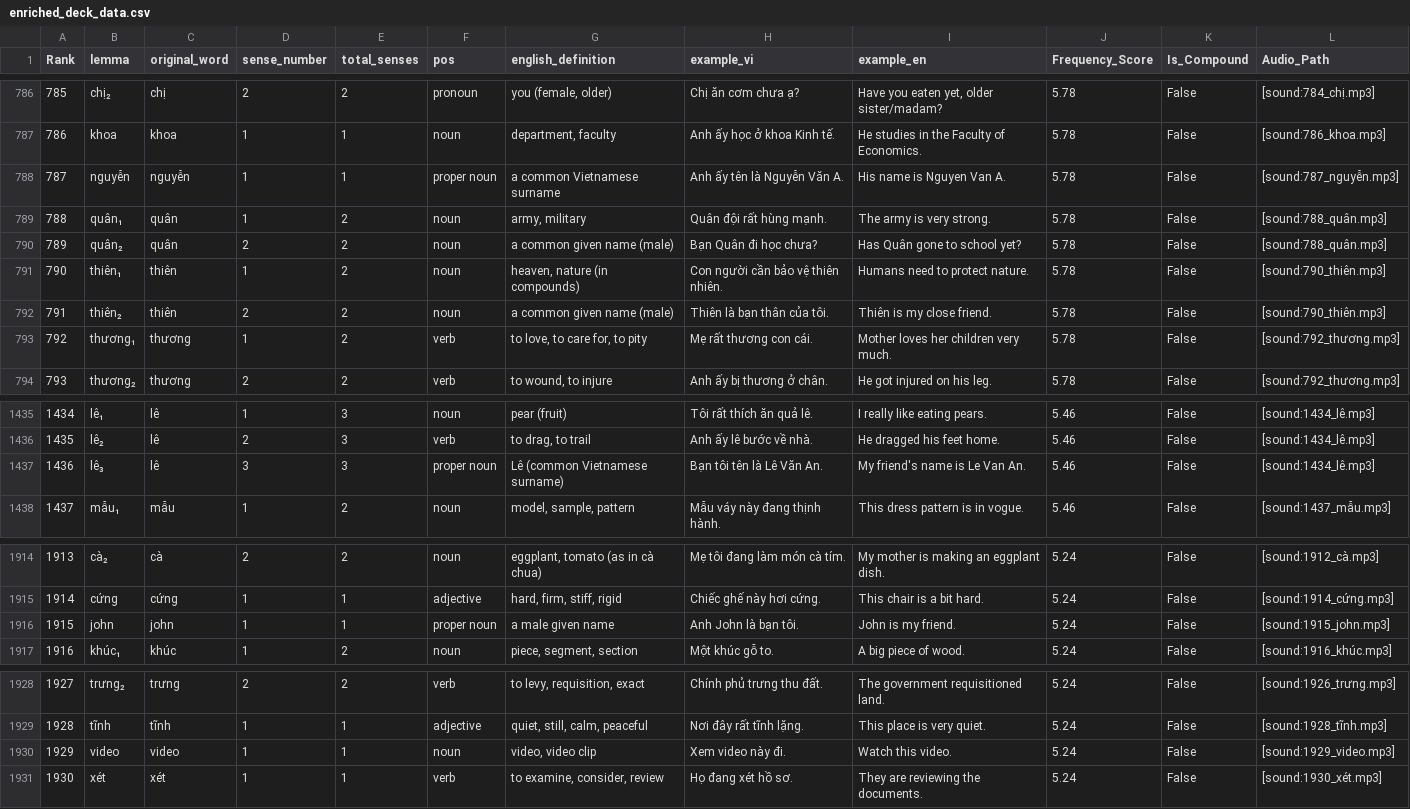
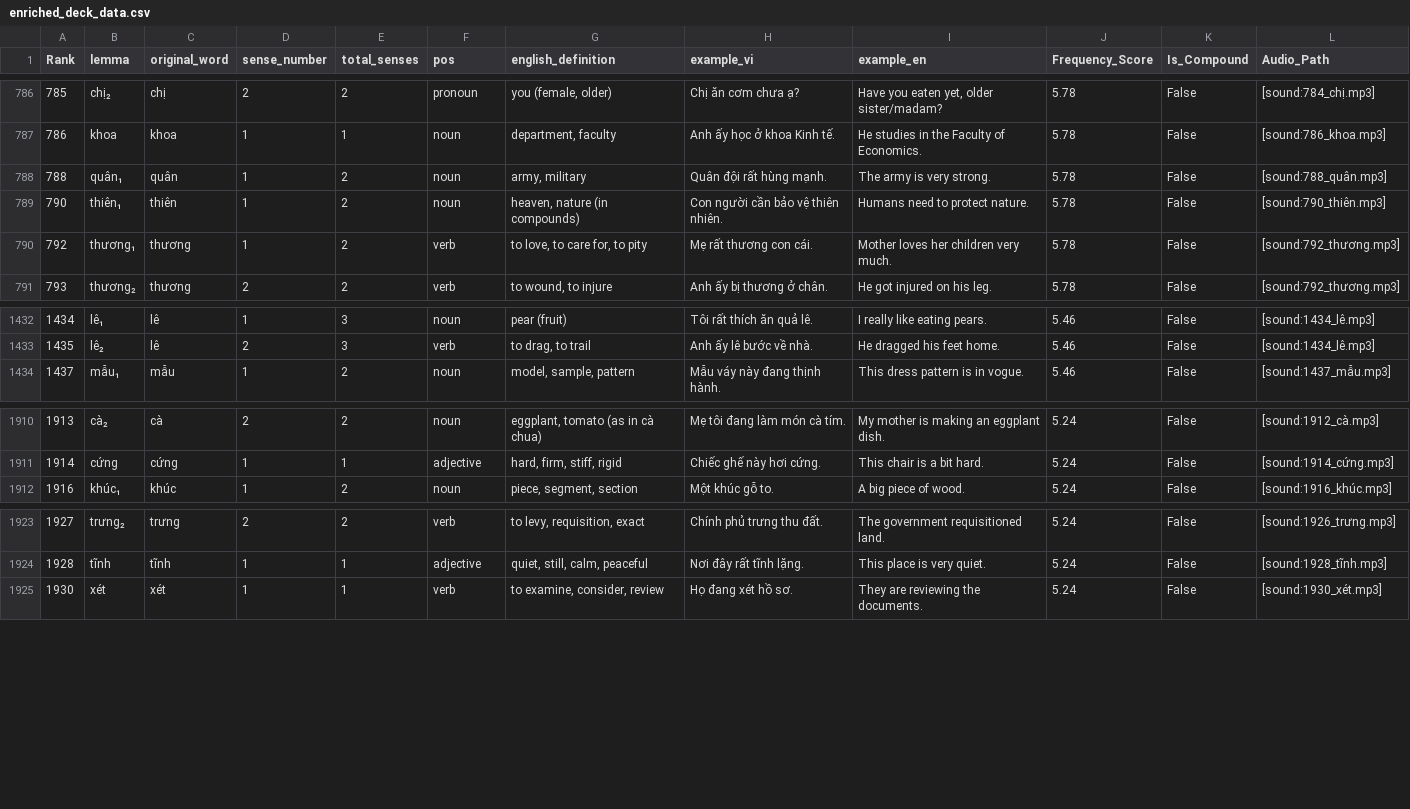
Before and after one commit to niklashalusa/vn-anki, a CSV file: enriched_deck_data.csv, drawn as a sheet; only a part is shown, gaps mark what is left out.

Commit message:
Third anki deck

```diff
--- a/enriched_deck_data.csv
+++ b/enriched_deck_data.csv
@@ -787,7 +787,4 @@ Rank,lemma,original_word,sense_number,total_senses,pos,english_definition,exampl
 786,khoa,khoa,1,1,noun,"department, faculty",Anh ấy học ở khoa Kinh tế.,He studies in the Faculty of Economics.,5.78,False,[sound:786_khoa.mp3]
-787,nguyễn,nguyễn,1,1,proper noun,a common Vietnamese surname,Anh ấy tên là Nguyễn Văn A.,His name is Nguyen Van A.,5.78,False,[sound:787_nguyễn.mp3]
 788,quân₁,quân,1,2,noun,"army, military",Quân đội rất hùng mạnh.,The army is very strong.,5.78,False,[sound:788_quân.mp3]
-789,quân₂,quân,2,2,noun,a common given name (male),Bạn Quân đi học chưa?,Has Quân gone to school yet?,5.78,False,[sound:788_quân.mp3]
 790,thiên₁,thiên,1,2,noun,"heaven, nature (in compounds)",Con người cần bảo vệ thiên nhiên.,Humans need to protect nature.,5.78,False,[sound:790_thiên.mp3]
-791,thiên₂,thiên,2,2,noun,a common given name (male),Thiên là bạn thân của tôi.,Thiên is my close friend.,5.78,False,[sound:790_thiên.mp3]
 792,thương₁,thương,1,2,verb,"to love, to care for, to pity",Mẹ rất thương con cái.,Mother loves her children very much.,5.78,False,[sound:792_thương.mp3]
@@ -1436,3 +1433,2 @@ Rank,lemma,original_word,sense_number,total_senses,pos,english_definition,exampl
 1435,lê₂,lê,2,3,verb,"to drag, to trail",Anh ấy lê bước về nhà.,He dragged his feet home.,5.46,False,[sound:1434_lê.mp3]
-1436,lê₃,lê,3,3,proper noun,Lê (common Vietnamese surname),Bạn tôi tên là Lê Văn An.,My friend's name is Le Van An.,5.46,False,[sound:1434_lê.mp3]
 1437,mẫu₁,mẫu,1,2,noun,"model, sample, pattern",Mẫu váy này đang thịnh hành.,This dress pattern is in vogue.,5.46,False,[sound:1437_mẫu.mp3]
@@ -1915,3 +1911,2 @@ Rank,lemma,original_word,sense_number,total_senses,pos,english_definition,exampl
 1914,cứng,cứng,1,1,adjective,"hard, firm, stiff, rigid",Chiếc ghế này hơi cứng.,This chair is a bit hard.,5.24,False,[sound:1914_cứng.mp3]
-1915,john,john,1,1,proper noun,a male given name,Anh John là bạn tôi.,John is my friend.,5.24,False,[sound:1915_john.mp3]
 1916,khúc₁,khúc,1,2,noun,"piece, segment, section",Một khúc gỗ to.,A big piece of wood.,5.24,False,[sound:1916_khúc.mp3]
@@ -1929,3 +1924,2 @@ Rank,lemma,original_word,sense_number,total_senses,pos,english_definition,exampl
 1928,tĩnh,tĩnh,1,1,adjective,"quiet, still, calm, peaceful",Nơi đây rất tĩnh lặng.,This place is very quiet.,5.24,False,[sound:1928_tĩnh.mp3]
-1929,video,video,1,1,noun,"video, video clip",Xem video này đi.,Watch this video.,5.24,False,[sound:1929_video.mp3]
 1930,xét,xét,1,1,verb,"to examine, consider, review",Họ đang xét hồ sơ.,They are reviewing the documents.,5.24,False,[sound:1930_xét.mp3]
```
Also changed, not shown: 2 other files.
